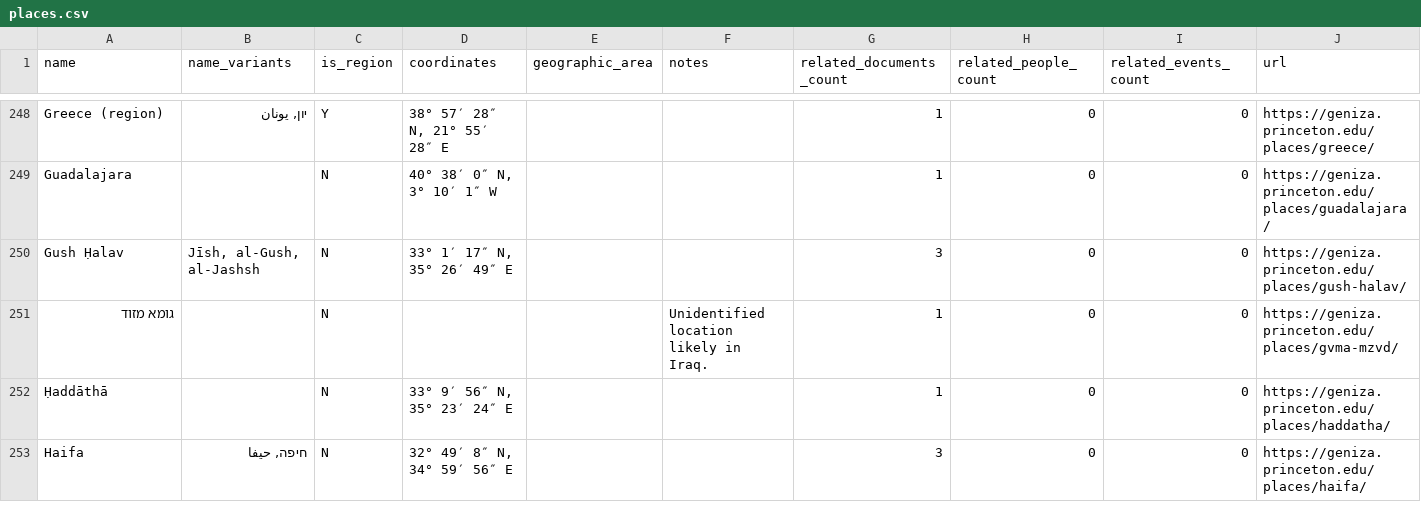
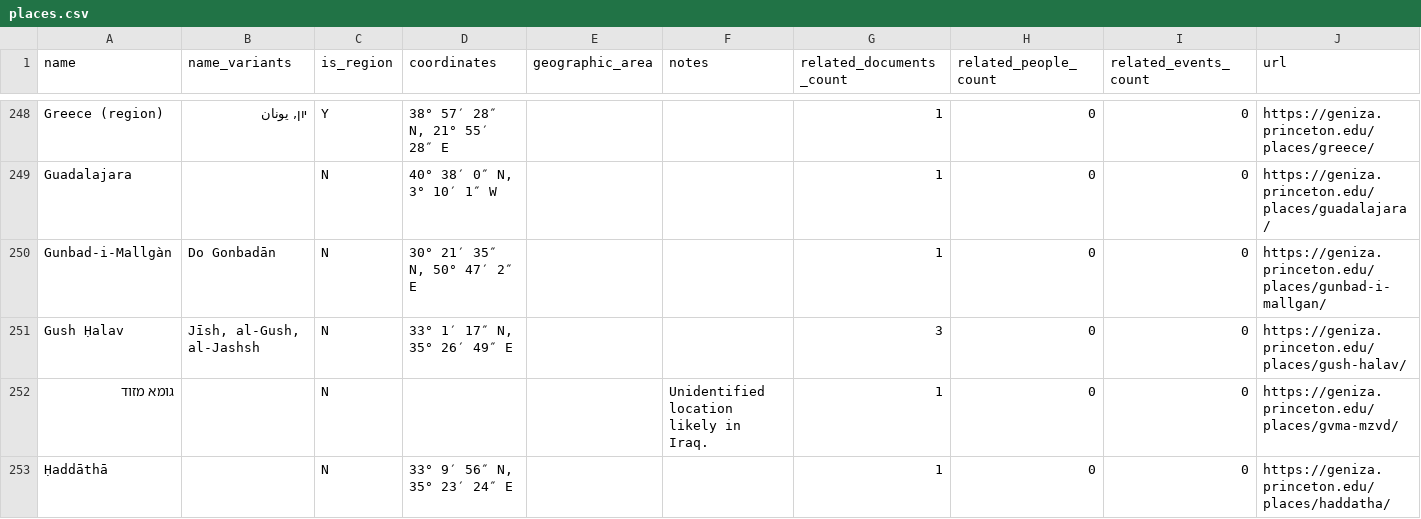
Before and after one commit to princetongenizalab/pgp-metadata, a CSV file: data/places.csv, drawn as a sheet; only a part is shown, gaps mark what is left out; the shorter side is filled out with more unchanged rows.

Commit message:
Automated metadata export from PGP - places
Co-authored-by: Alan Elbaum <1414260+alanelbaum@users.noreply.github.com>

```diff
--- a/data/places.csv
+++ b/data/places.csv
@@ -265,2 +265,3 @@ Greece (region),"יון, يونان",Y,"38° 57′ 28″ N, 21° 55′ 28″ E",
 Guadalajara,,N,"40° 38′ 0″ N, 3° 10′ 1″ W",,,1,0,0,https://geniza.princeton.edu/places/guadalajara/
+Gunbad-i-Mallgàn,Do Gonbadān,N,"30° 21′ 35″ N, 50° 47′ 2″ E",,,1,0,0,https://geniza.princeton.edu/places/gunbad-i-mallgan/
 Gush Ḥalav,"Jīsh, al-Gush, al-Jashsh",N,"33° 1′ 17″ N, 35° 26′ 49″ E",,,3,0,0,https://geniza.princeton.edu/places/gush-halav/
```
